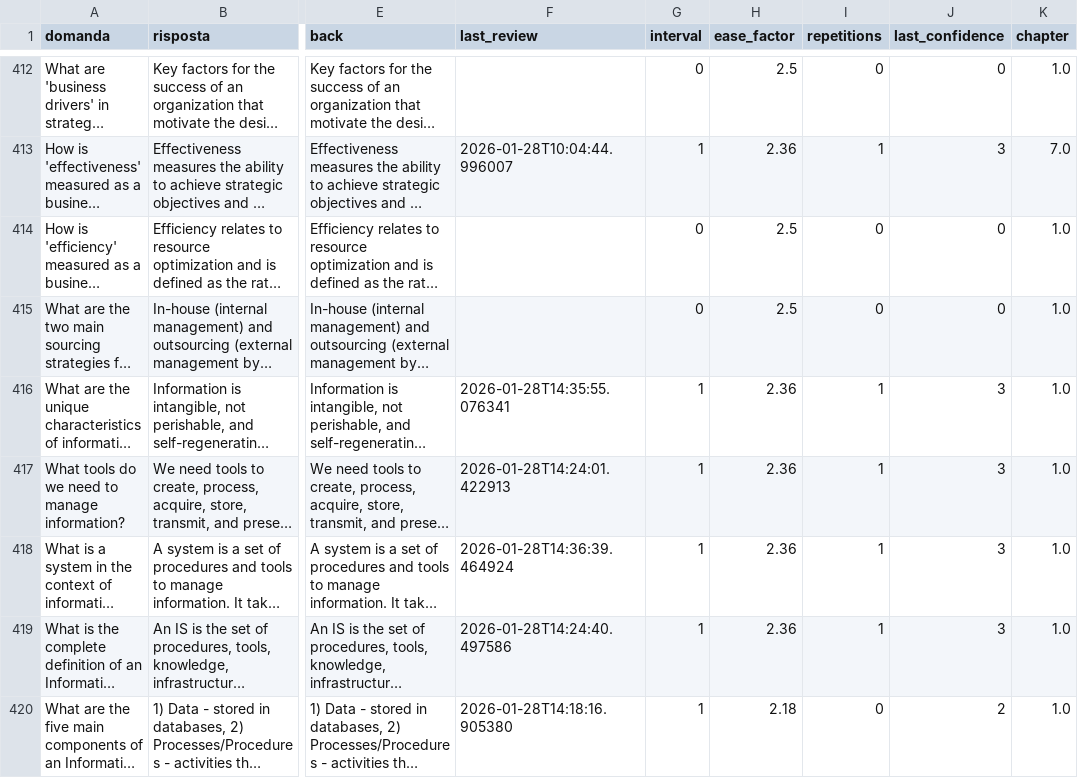
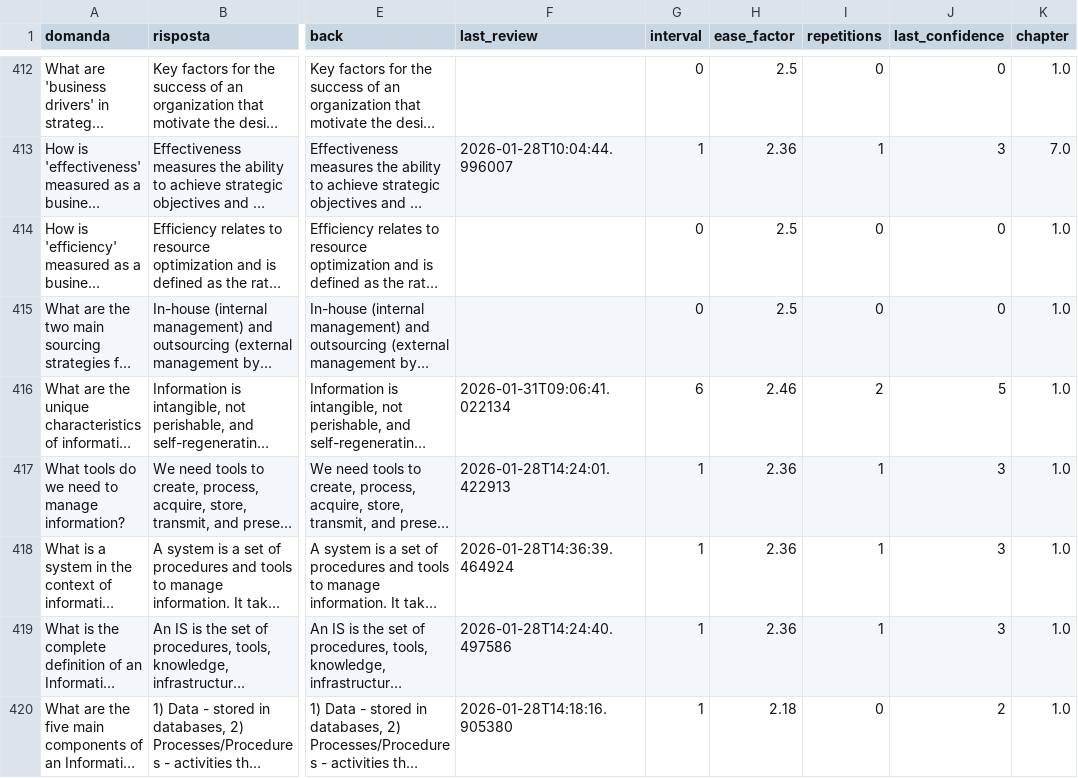
Before and after one commit to T-vaccari/flashcard-app, a CSV file: flashcards.csv, drawn as a sheet; only a part is shown, gaps mark what is left out; long unchanged cells end in …; the diff covers the shown part only; the diff names each change by its address in the sheet, - before the commit and + after, or states it on an @@ line.

```diff
--- a/flashcards.csv
+++ b/flashcards.csv
-F416 (last_review): 2026-01-28T14:35:55.076341
+F416 (last_review): 2026-01-31T09:06:41.022134
-G416 (interval): 1
+G416 (interval): 6
-H416 (ease_factor): 2.36
+H416 (ease_factor): 2.46
-I416 (repetitions): 1
+I416 (repetitions): 2
-J416 (last_confidence): 3
+J416 (last_confidence): 5
```
Also changed, not shown: 53 edited cells elsewhere in this file, 1 other file.
